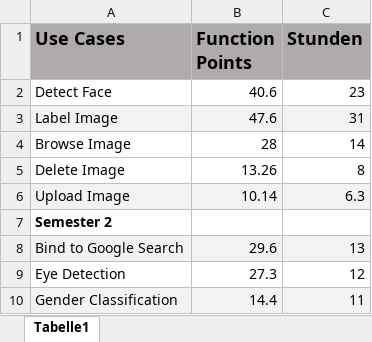
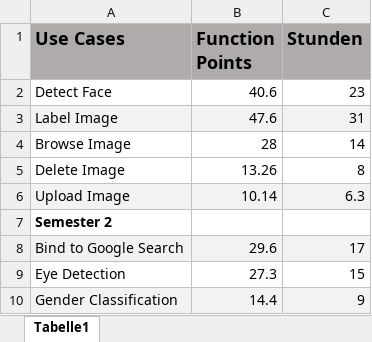
Before and after one commit to sapacaFaceRecognition/Documentation, an Excel workbook: FP UC/fp.xlsx, sheet Tabelle1, drawn as a sheet; values as stored, in another font and other column widths than the file's, no borders; charts and pictures not drawn; the diff names each change by its address in the sheet, - before the commit and + after, or states it on an @@ line.

Commit message:
Function Point Update

```diff
--- a/FP UC/fp.xlsx (sheet Tabelle1)
+++ b/FP UC/fp.xlsx (sheet Tabelle1)
-C8 (Stunden): 13
+C8 (Stunden): 17
-C9 (Stunden): 12
+C9 (Stunden): 15
-C10 (Stunden): 11
+C10 (Stunden): 9
```
Also changed, not shown: charts or pictures, 6 other files.
